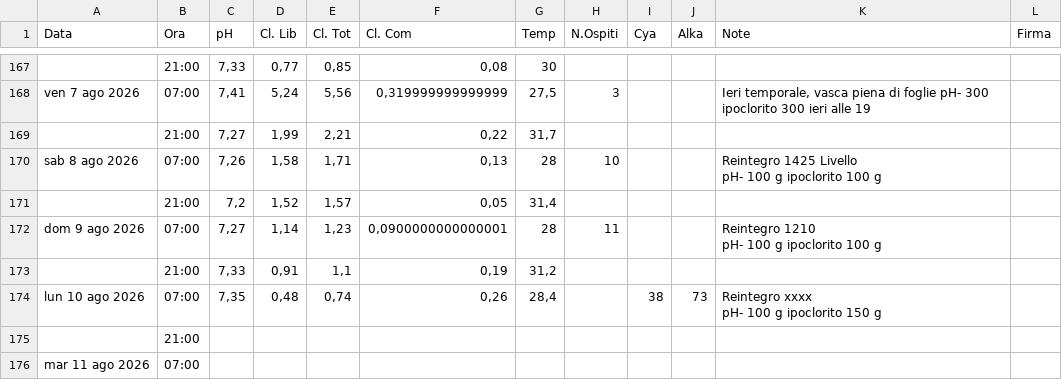
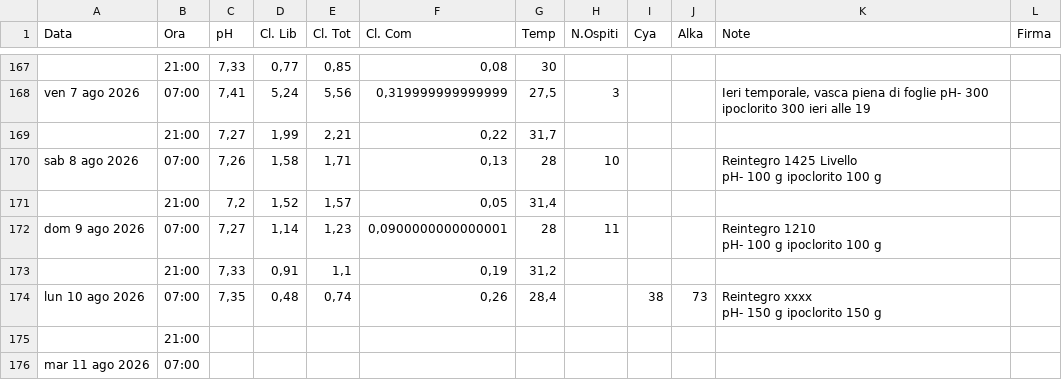
Before and after one commit to paolodelbalio/registrileanfore, a CSV file: REGISTRO CHIMICO 2026.csv, drawn as a sheet; only a part is shown, gaps mark what is left out.

Commit message:
Aggiornamento automatico: REGISTRO CHIMICO 2026.csv

```diff
--- a/REGISTRO CHIMICO 2026.csv
+++ b/REGISTRO CHIMICO 2026.csv
@@ -216,4 +216,4 @@ pH- 100 g ipoclorito 100 g",
 ,21:00,"7,33","0,91","1,1","0,19","31,2",,,,,
-lun 10 ago 2026,07:00,"7,35","0,48","0,74","0,26","28,4",,38,73,"Reintegro xxxx
-pH- 100 g ipoclorito 150 g ",
+lun 10 ago 2026,07:00,"7,35","0,48","0,74","0,26","28,4",,38,73,"Reintegro xxxx
+pH- 150 g ipoclorito 150 g ",
 ,21:00,,,,,,,,,,
```
